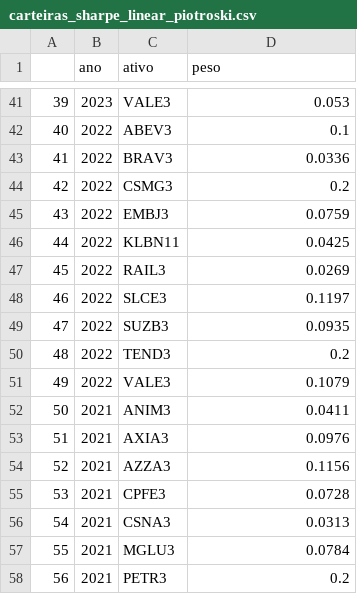
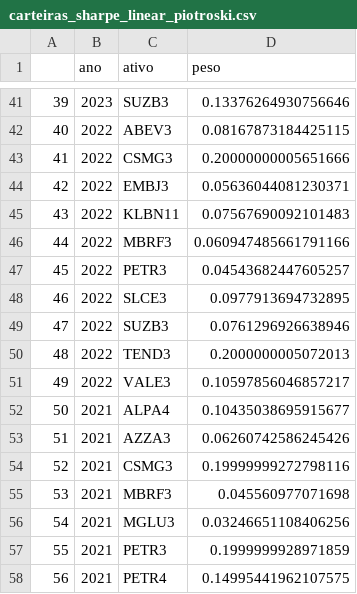
Before and after one commit to JoaoNogaroli/mestrado_final, a CSV file: carteiras/sharpe_linear_piotroski/carteiras_sharpe_linear_piotroski.csv, drawn as a sheet; only a part is shown, gaps mark what is left out; the diff covers the shown part only.

```diff
--- a/carteiras/sharpe_linear_piotroski/carteiras_sharpe_linear_piotroski.csv
+++ b/carteiras/sharpe_linear_piotroski/carteiras_sharpe_linear_piotroski.csv
@@ -41,18 +41,18 @@
-39,2023,VALE3,0.053
-40,2022,ABEV3,0.1
-41,2022,BRAV3,0.0336
-42,2022,CSMG3,0.2
-43,2022,EMBJ3,0.0759
-44,2022,KLBN11,0.0425
-45,2022,RAIL3,0.0269
-46,2022,SLCE3,0.1197
-47,2022,SUZB3,0.0935
-48,2022,TEND3,0.2
-49,2022,VALE3,0.1079
-50,2021,ANIM3,0.0411
-51,2021,AXIA3,0.0976
-52,2021,AZZA3,0.1156
-53,2021,CPFE3,0.0728
-54,2021,CSNA3,0.0313
-55,2021,MGLU3,0.0784
-56,2021,PETR3,0.2
+39,2023,SUZB3,0.13376264930756646
+40,2022,ABEV3,0.08167873184425115
+41,2022,CSMG3,0.20000000005651666
+42,2022,EMBJ3,0.05636044081230371
+43,2022,KLBN11,0.07567690092101483
+44,2022,MBRF3,0.060947485661791166
+45,2022,PETR3,0.04543682447605257
+46,2022,SLCE3,0.0977913694732895
+47,2022,SUZB3,0.0761296926638946
+48,2022,TEND3,0.2000000005072013
+49,2022,VALE3,0.10597856046857217
+50,2021,ALPA4,0.10435038695915677
+51,2021,AZZA3,0.06260742586245426
+52,2021,CSMG3,0.19999999272798116
+53,2021,MBRF3,0.045560977071698
+54,2021,MGLU3,0.03246651108406256
+55,2021,PETR3,0.1999999928971859
+56,2021,PETR4,0.14995441962107575
```
Also changed, not shown: 149 edited cells elsewhere in this file, carteiras/goal_programming/carteiras_goal_programming.csv, carteiras/minima_variancia/carteiras_minvar.csv, 22 other files.
